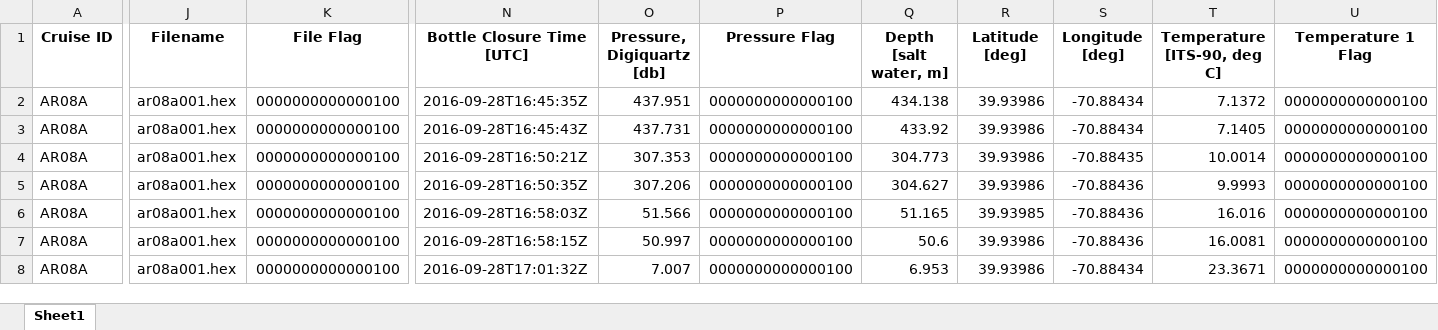
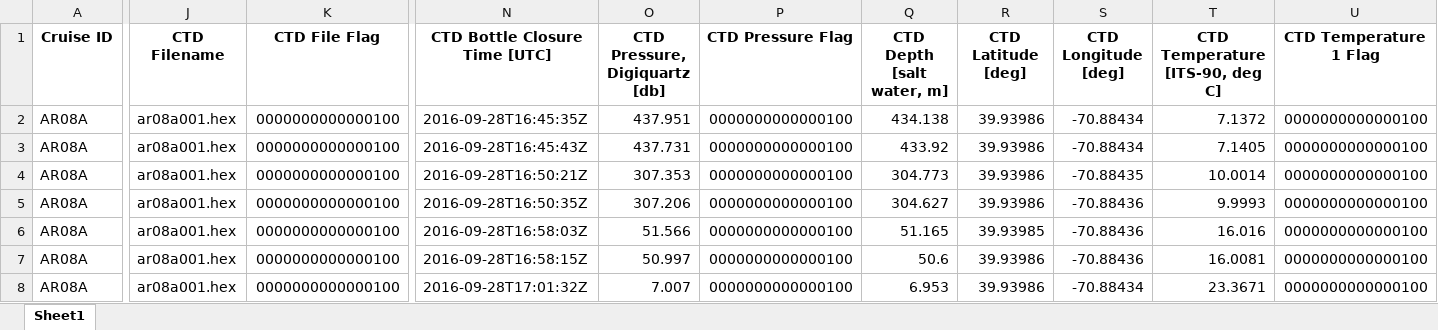
Before and after one commit to cooleyky/QAQC_Sandbox, an Excel workbook: Ship_data/Pioneer/Pioneer-07_AR-08_2016-09-27/Pioneer-07_AR08_Discrete_Summary_2019-06-19_ver_1-01_.xlsx, sheet Sheet1, drawn as a sheet; only a part is shown, gaps mark what is left out; values as stored, in another font and other column widths than the file's, no borders; the diff covers the shown part only; the diff names each change by its address in the sheet, - before the commit and + after, or states it on an @@ line.

Commit message:
Updates to Pioneer 07 & 08 summary sheets; added Pioneer 09 summary sheet.

```diff
--- a/Ship_data/Pioneer/Pioneer-07_AR-08_2016-09-27/Pioneer-07_AR08_Discrete_Summary_2019-06-19_ver_1-01_.xlsx (sheet Sheet1)
+++ b/Ship_data/Pioneer/Pioneer-07_AR-08_2016-09-27/Pioneer-07_AR08_Discrete_Summary_2019-06-19_ver_1-01_.xlsx (sheet Sheet1)
-J1: Filename
+J1: CTD Filename
-K1: File Flag
+K1: CTD File Flag
-N1: Bottle Closure Time [UTC]
+N1: CTD Bottle Closure Time [UTC]
-O1: Pressure, Digiquartz [db]
+O1: CTD Pressure, Digiquartz [db]
-P1: Pressure Flag
+P1: CTD Pressure Flag
-Q1: Depth [salt water, m]
+Q1: CTD Depth [salt water, m]
-R1: Latitude [deg]
+R1: CTD Latitude [deg]
-S1: Longitude [deg]
+S1: CTD Longitude [deg]
-T1: Temperature [ITS-90, deg C]
+T1: CTD Temperature [ITS-90, deg C]
-U1: Temperature 1 Flag
+U1: CTD Temperature 1 Flag
```
Also changed, not shown: 18 edited cells elsewhere in this sheet, Ship_data/Pioneer/Pioneer-08_AR-18_2017-05-30/Pioneer-08_AR-18_Discrete_Summary_2019-06-25_ver_1-01_.xlsx, 2 other files.
